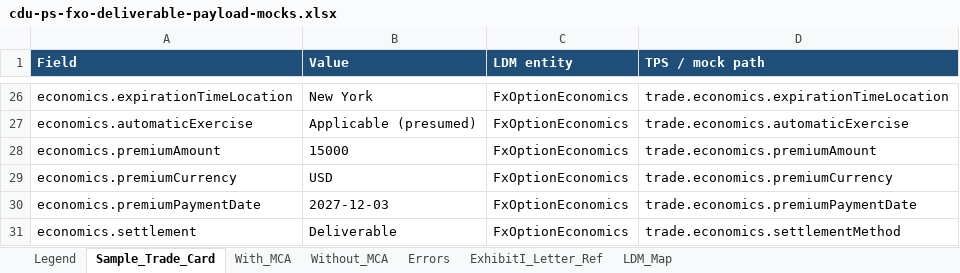
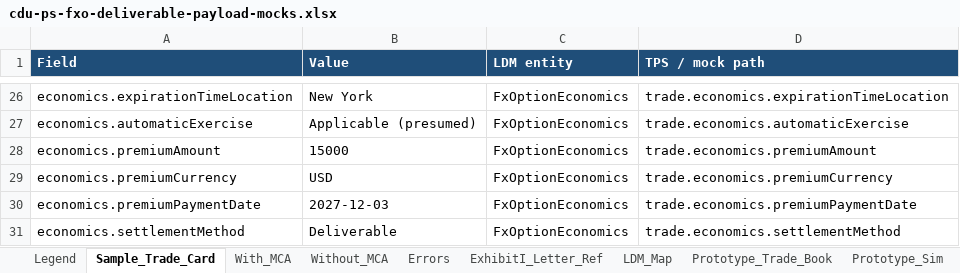
Before and after one commit to dae-nan/con4m8ions, an Excel workbook: docs/mappings/cdu-ps-fxo-deliverable-payload-mocks.xlsx, sheet Sample_Trade_Card, drawn as a sheet; only a part is shown, gaps mark what is left out; values as stored, in another font and other column widths than the file's, no borders; the diff names each change by its address in the sheet, - before the commit and + after, or states it on an @@ line.

Commit message:
Phase 2: patch Excel/OpenAPI gaps; add Prototype_Sim build and sync-check scripts
- Excel: lifecycle sheet composes on LIVE v1.1.0 (hot-swap to 1.2.0 is edge), premium paths
  match LDM, Premium Currency + assembly hint rows, LDM Timeline/Document/AssemblyRun gaps,
  TemplatePackage.version semver, admin packageName/reason; mocks economics.settlementMethod
- New sheets Prototype_Trade_Book + Prototype_Sim (canonical simulation script)
- OpenAPI v1.5: labelled request/response examples for every simulated endpoint, read
  endpoints, SmartDX mock adapter, POST /callbacks/tps; affirm examples use DOC-001
- scripts/build_prototype_data.py, scripts/prototype_sim.py, scripts/check_prototype_sync.py

```diff
--- a/docs/mappings/cdu-ps-fxo-deliverable-payload-mocks.xlsx (sheet Sample_Trade_Card)
+++ b/docs/mappings/cdu-ps-fxo-deliverable-payload-mocks.xlsx (sheet Sample_Trade_Card)
+sheet tab: Prototype_Trade_Book
+sheet tab: Prototype_Sim
-A31 (Field): economics.settlement
+A31 (Field): economics.settlementMethod
```
Also changed, not shown: sheet LDM_Map, sheet With_MCA, sheet Without_MCA, sheet Legend, docs/mappings/cdu-ps-isda-2026-mapping.xlsx, 8 other files.
